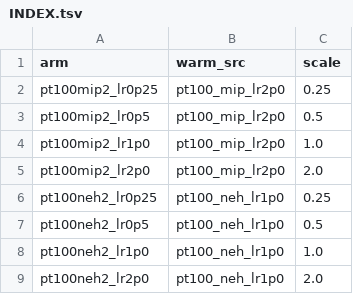
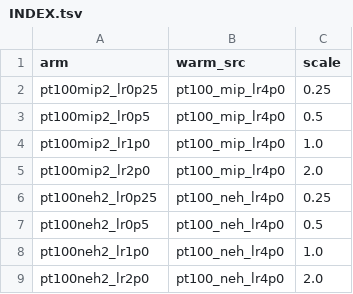
Before and after one commit to alexidine/gfn-diffusion, a TSV file: energy_sampling/configs/prod_t100_p2/INDEX.tsv, drawn as a sheet.

```diff
--- a/energy_sampling/configs/prod_t100_p2/INDEX.tsv
+++ b/energy_sampling/configs/prod_t100_p2/INDEX.tsv
@@ -1,9 +1,9 @@
 arm	warm_src	scale
-pt100mip2_lr0p25	pt100_mip_lr2p0	0.25
-pt100mip2_lr0p5	pt100_mip_lr2p0	0.5
-pt100mip2_lr1p0	pt100_mip_lr2p0	1.0
-pt100mip2_lr2p0	pt100_mip_lr2p0	2.0
-pt100neh2_lr0p25	pt100_neh_lr1p0	0.25
-pt100neh2_lr0p5	pt100_neh_lr1p0	0.5
-pt100neh2_lr1p0	pt100_neh_lr1p0	1.0
-pt100neh2_lr2p0	pt100_neh_lr1p0	2.0
+pt100mip2_lr0p25	pt100_mip_lr4p0	0.25
+pt100mip2_lr0p5	pt100_mip_lr4p0	0.5
+pt100mip2_lr1p0	pt100_mip_lr4p0	1.0
+pt100mip2_lr2p0	pt100_mip_lr4p0	2.0
+pt100neh2_lr0p25	pt100_neh_lr4p0	0.25
+pt100neh2_lr0p5	pt100_neh_lr4p0	0.5
+pt100neh2_lr1p0	pt100_neh_lr4p0	1.0
+pt100neh2_lr2p0	pt100_neh_lr4p0	2.0
```
Also changed, not shown: 1 other file.
